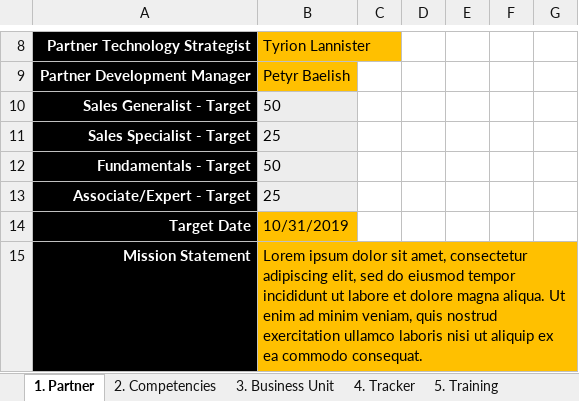
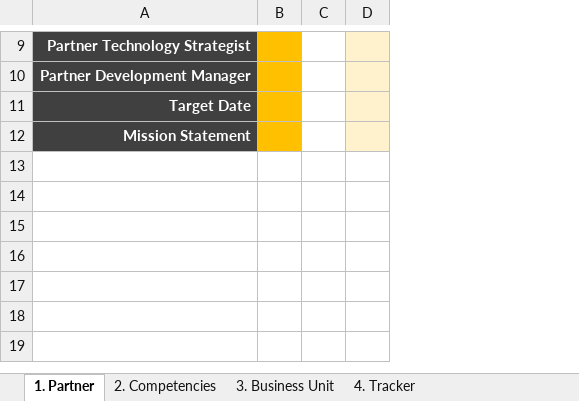
Before and after one commit to tayganr/mcp-skills, an Excel workbook: files/Partner Skills Template.xlsx, sheet 1. Partner, drawn as a sheet; only a part is shown, gaps mark what is left out; values as stored, in another font and other column widths than the file's, no borders; table styles not drawn; removed rows and columns are numbered as before the commit, all else as after; the diff covers the shown part only; the diff names each change by its address in the sheet, - before the commit and + after, or states it on an @@ line.

```diff
--- a/files/Partner Skills Template.xlsx (sheet 1. Partner)
+++ b/files/Partner Skills Template.xlsx (sheet 1. Partner)
-sheet tab: 5. Training
-column B, rows 8-9: Tyrion Lannister | Petyr Baelish; rows 14-15: 10/31/2019 | Lorem ipsum dolor sit amet, consectetur adipiscing elit, sed do eiusmod tempor incididunt ut labore et dolore magna aliqua. Ut enim ad minim veniam, quis nostrud exercitation ullamco laboris nisi ut aliquip ex ea commodo consequat.
+column B, empty
-column D, empty
-column E, empty
-column F, empty
-column G, empty
+column D, empty
-A9:A10 fill: #000000
+A9:A10 fill: #404040
-row 10: Sales Generalist - Target | 50
-row 11: Sales Specialist - Target | 25
-row 12: Fundamentals - Target | 50
-row 13: Associate/Expert - Target | 25
-A11:A12 fill: #000000
+A11:A12 fill: #404040
```
Also changed, not shown: 1 added row and cell formats elsewhere in this sheet, sheet 4. Tracker, sheet 2. Competencies, sheet 3. Business Unit, hidden cells, 19 other files.
